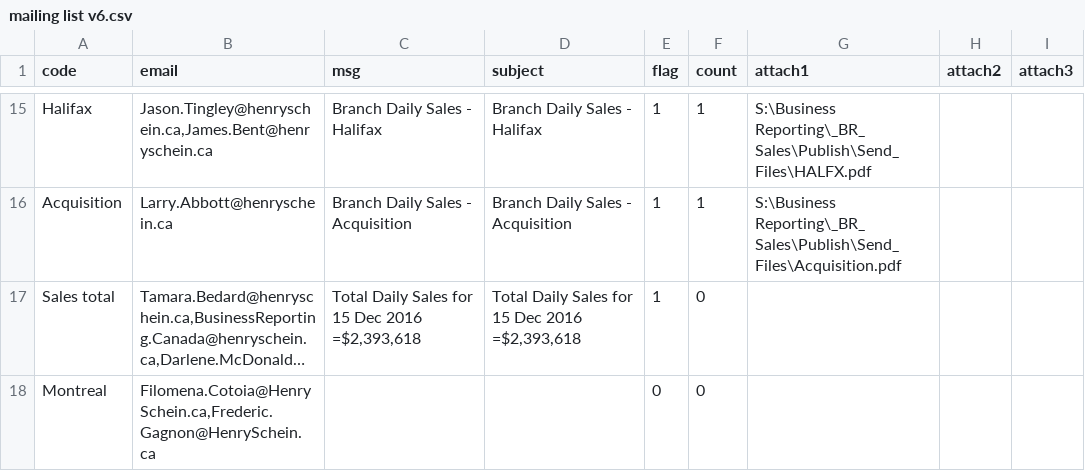
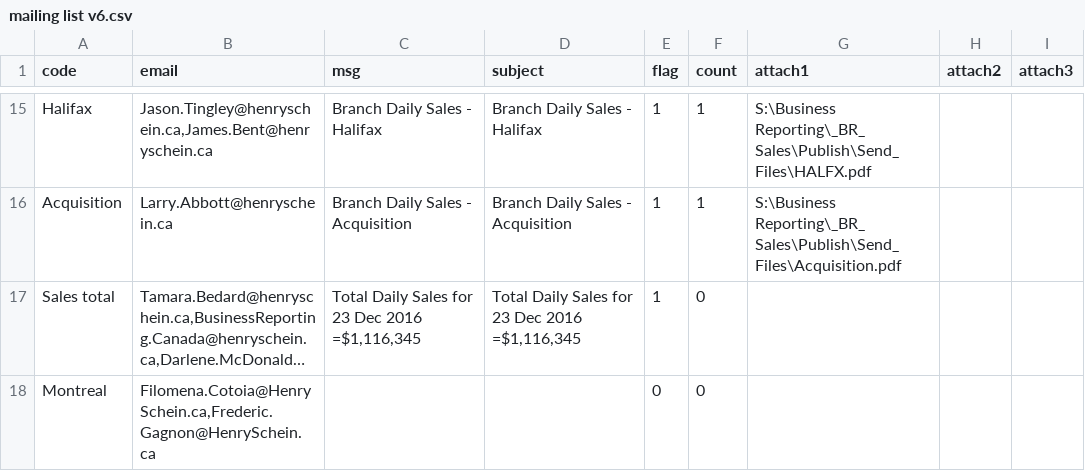
Before and after one commit to HSCanada/BRPoSh, a CSV file: BR_Mailer/mailing list v6.csv, drawn as a sheet; only a part is shown, gaps mark what is left out; long unchanged cells end in …; the diff names each change by its address in the sheet, - before the commit and + after, or states it on an @@ line.

Commit message:
just update

```diff
--- a/BR_Mailer/mailing list v6.csv
+++ b/BR_Mailer/mailing list v6.csv
-C17 (msg): Total Daily Sales for 15 Dec 2016 =$2,393,618
+C17 (msg): Total Daily Sales for 23 Dec 2016 =$1,116,345
-D17 (subject): Total Daily Sales for 15 Dec 2016 =$2,393,618
+D17 (subject): Total Daily Sales for 23 Dec 2016 =$1,116,345
```
